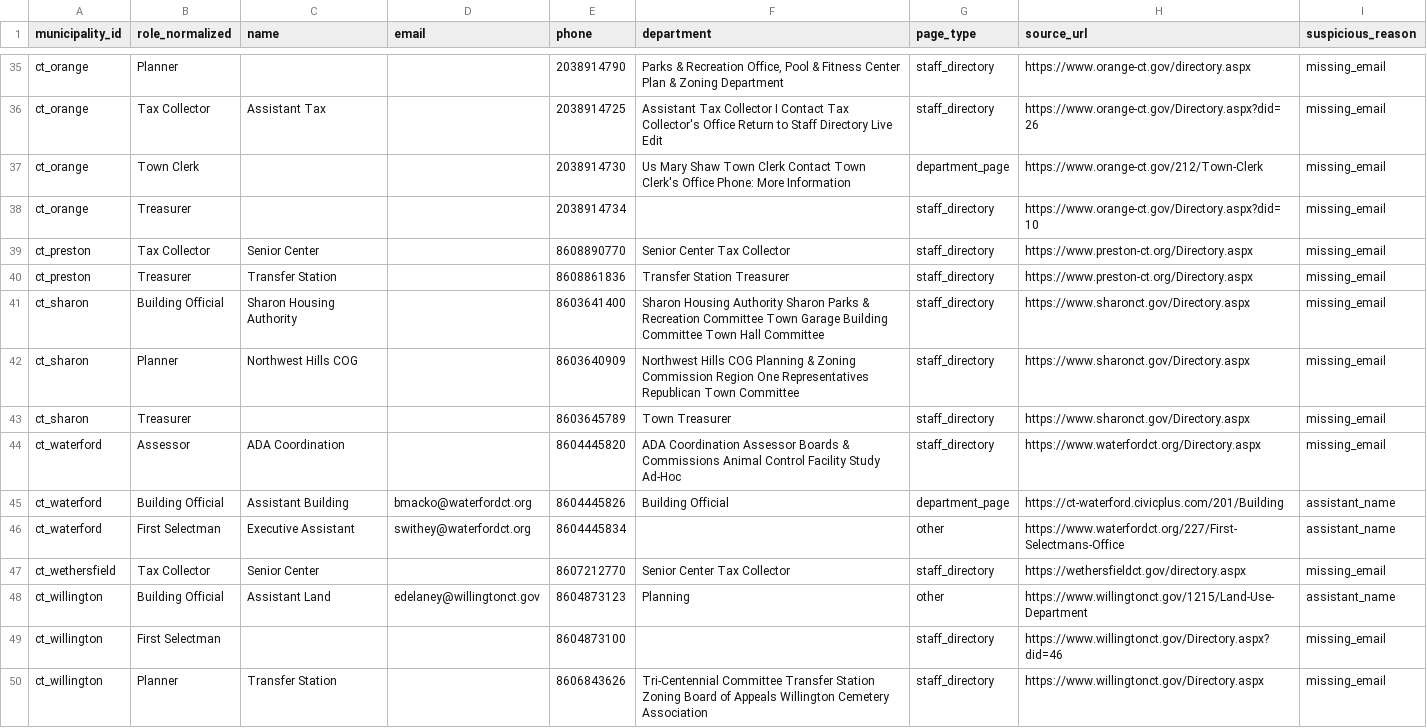
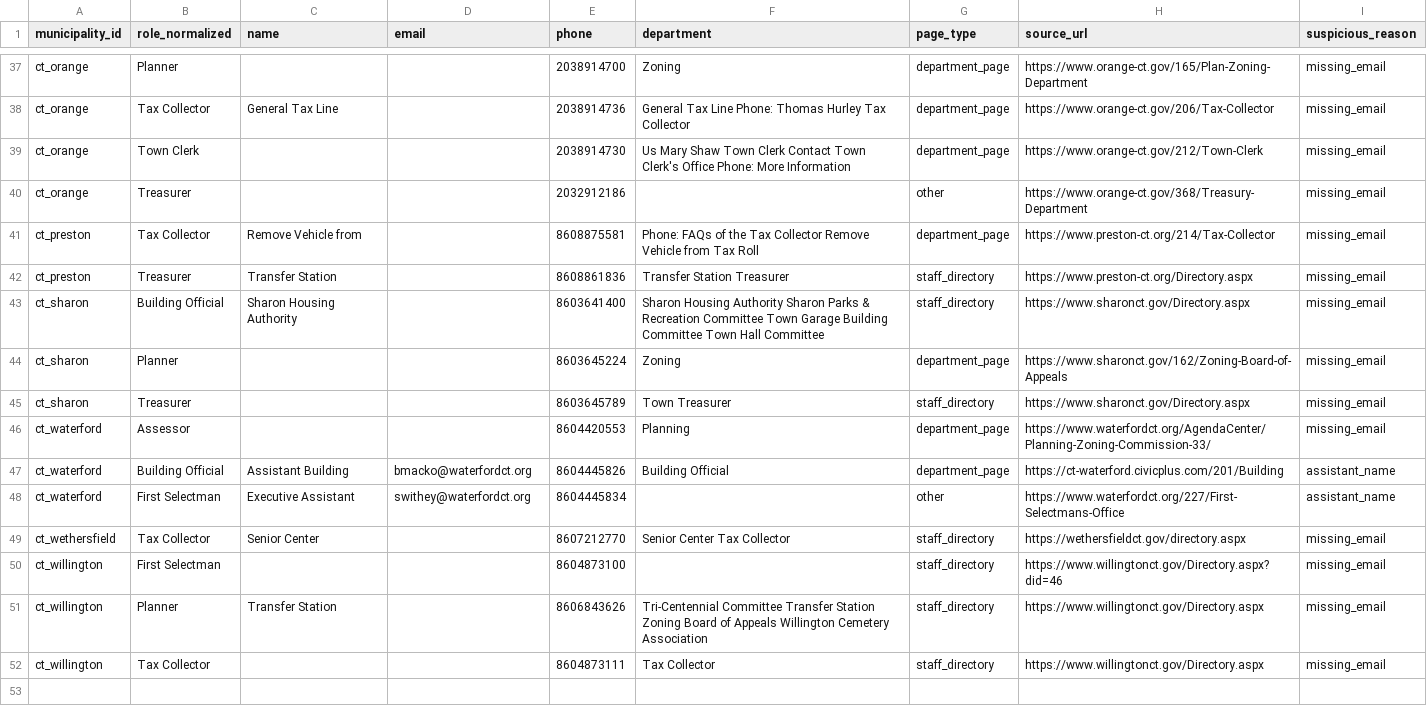
Before and after one commit to WmArmitage/municipal_mapper, a CSV file: outputs/batches/batch_1/qa_suspicious_winners.csv, drawn as a sheet; only a part is shown, gaps mark what is left out; the shorter side is filled out with more unchanged rows; removed rows and columns are numbered as before the commit, all else as after; the diff covers the shown part only; the diff names each change by its address in the sheet, - before the commit and + after, or states it on an @@ line.

```diff
--- a/outputs/batches/batch_1/qa_suspicious_winners.csv
+++ b/outputs/batches/batch_1/qa_suspicious_winners.csv
-E37 (phone): 2038914790
+E37 (phone): 2038914700
-F37 (department): Parks & Recreation Office, Pool & Fitness Center Plan & Zoning Department
+F37 (department): Zoning
-G37:G38 (page_type): staff_directory
+G37:G38 (page_type): department_page
-H37 (source_url): https://www.orange-ct.gov/directory.aspx
+H37 (source_url): https://www.orange-ct.gov/165/Plan-Zoning-Department
-C38 (name): Assistant Tax
+C38 (name): General Tax Line
-E38 (phone): 2038914725
+E38 (phone): 2038914736
-F38 (department): Assistant Tax Collector I Contact Tax Collector's Office Return to Staff Directory Live Edit
+F38 (department): General Tax Line Phone: Thomas Hurley Tax Collector
-H38 (source_url): https://www.orange-ct.gov/Directory.aspx?did=26
+H38 (source_url): https://www.orange-ct.gov/206/Tax-Collector
-E40 (phone): 2038914734
+E40 (phone): 2032912186
-G40 (page_type): staff_directory
+G40 (page_type): other
-H40 (source_url): https://www.orange-ct.gov/Directory.aspx?did=10
+H40 (source_url): https://www.orange-ct.gov/368/Treasury-Department
-C41 (name): Senior Center
+C41 (name): Remove Vehicle from
-E41 (phone): 8608890770
+E41 (phone): 8608875581
-F41 (department): Senior Center Tax Collector
+F41 (department): Phone: FAQs of the Tax Collector Remove Vehicle from Tax Roll
-G41 (page_type): staff_directory
+G41 (page_type): department_page
-H41 (source_url): https://www.preston-ct.org/Directory.aspx
+H41 (source_url): https://www.preston-ct.org/214/Tax-Collector
-C44 (name): Northwest Hills COG
+C44 (name): (empty)
-E44 (phone): 8603640909
+E44 (phone): 8603645224
-F44 (department): Northwest Hills COG Planning & Zoning Commission Region One Representatives Republican Town Committee
+F44 (department): Zoning
-G44 (page_type): staff_directory
+G44 (page_type): department_page
-H44 (source_url): https://www.sharonct.gov/Directory.aspx
+H44 (source_url): https://www.sharonct.gov/162/Zoning-Board-of-Appeals
-C46 (name): ADA Coordination
+C46 (name): (empty)
-E46 (phone): 8604445820
+E46 (phone): 8604420553
-F46 (department): ADA Coordination Assessor Boards & Commissions Animal Control Facility Study Ad-Hoc
+F46 (department): Planning
-G46 (page_type): staff_directory
+G46 (page_type): department_page
-H46 (source_url): https://www.waterfordct.org/Directory.aspx
+H46 (source_url): https://www.waterfordct.org/AgendaCenter/Planning-Zoning-Commission-33/
-row 48: ct_willington | Building Official | Assistant Land | edelaney@willingtonct.gov | 8604873123 | Planning | other | https://www.willingtonct.gov/1215/Land-Use-Department | assistant_name
```
Also changed, not shown: 2 added rows and 46 edited cells elsewhere in this file, outputs/batches/batch_1/qa_manual_review.csv, 3 other files.
